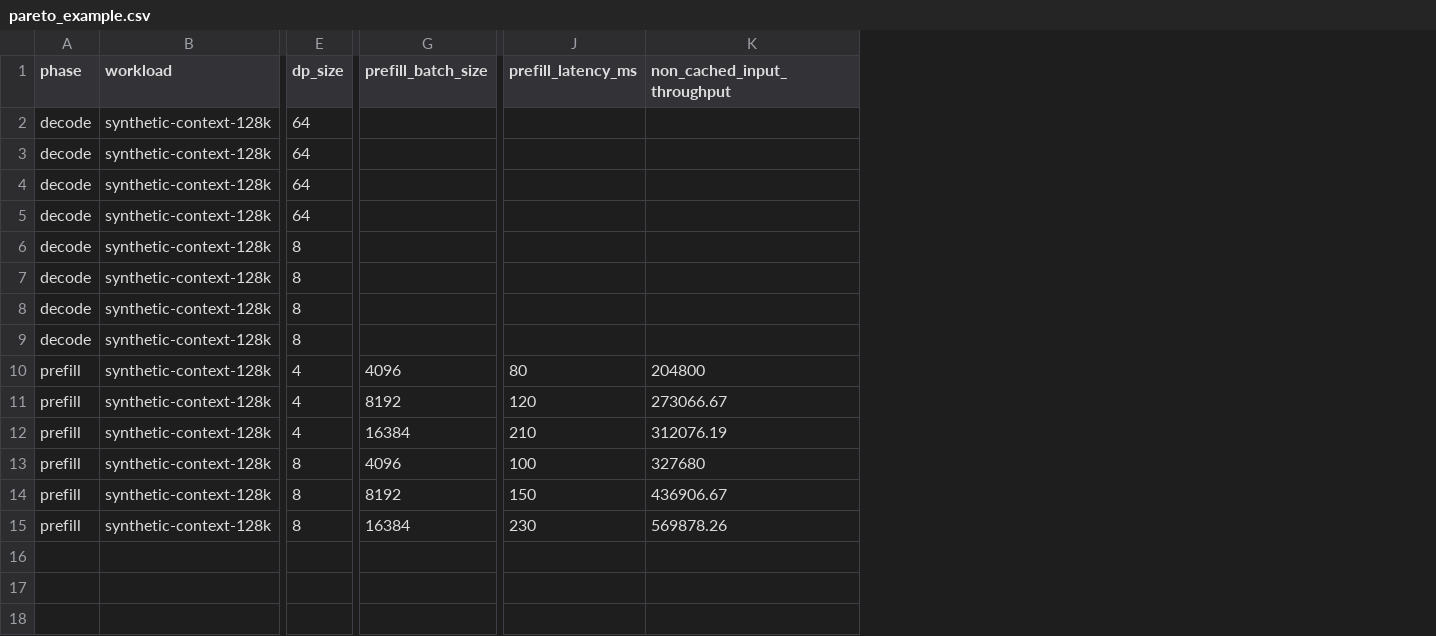
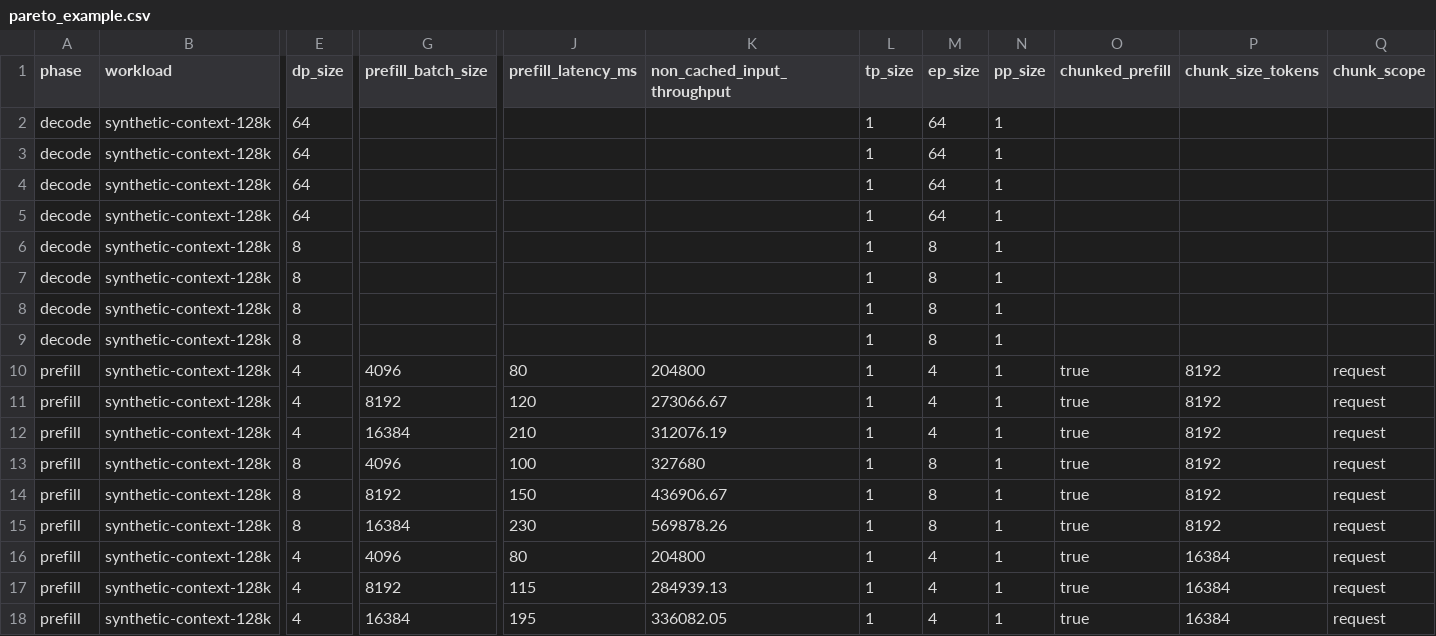
Before and after one commit to shiyu7/pareto-lab, a CSV file: examples/pareto_example.csv, drawn as a sheet; only a part is shown, gaps mark what is left out; rows hold the shown columns only; the diff names each change by its address in the sheet, - before the commit and + after, or states it on an @@ line.

Commit message:
Track parallelism and Prefill chunk configuration in performance curves

```diff
--- a/examples/pareto_example.csv
+++ b/examples/pareto_example.csv
+column L (tp_size), rows 2-15: all 1
+column M (ep_size), rows 2-15: 64 | 64 | 64 | 64 | 8 | 8 | 8 | 8 | 4 | 4 | 4 | 8 | 8 | 8
+column N (pp_size), rows 2-15: all 1
+column O (chunked_prefill), rows 10-15: all true
+column P (chunk_size_tokens), rows 10-15: all 8192
+column Q (chunk_scope), rows 10-15: all request
+row 16: prefill | synthetic-context-128k | 4 | 4096 | 80 | 204800 | 1 | 4 | 1 | true | 16384 | request
+row 17: prefill | synthetic-context-128k | 4 | 8192 | 115 | 284939.13 | 1 | 4 | 1 | true | 16384 | request
+row 18: prefill | synthetic-context-128k | 4 | 16384 | 195 | 336082.05 | 1 | 4 | 1 | true | 16384 | request
```
Also changed, not shown: 8 other files.
